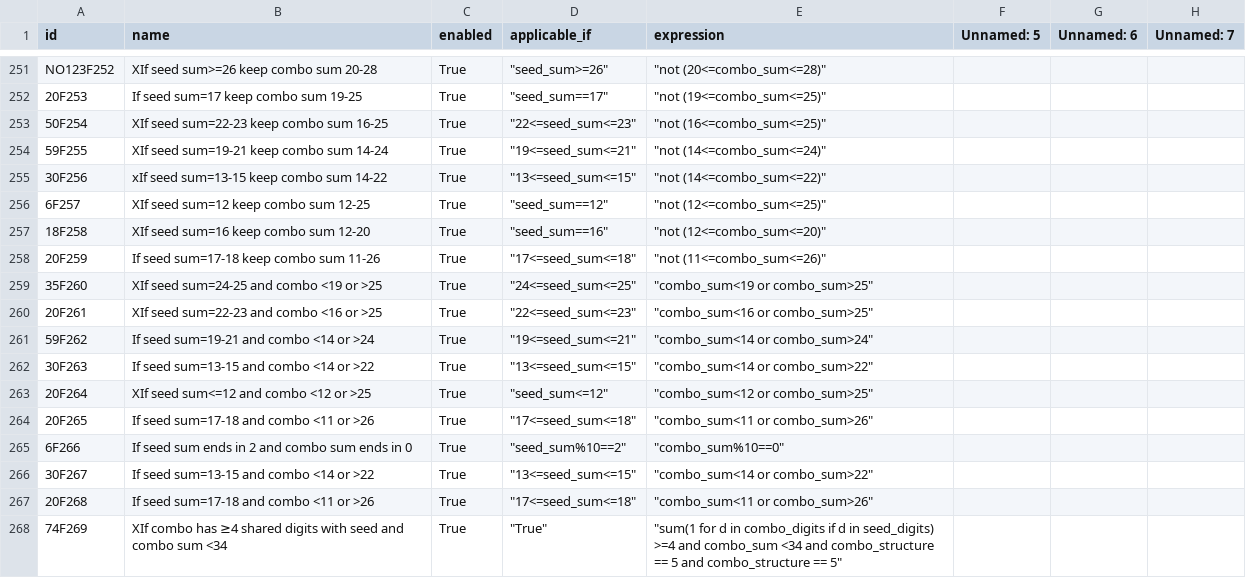
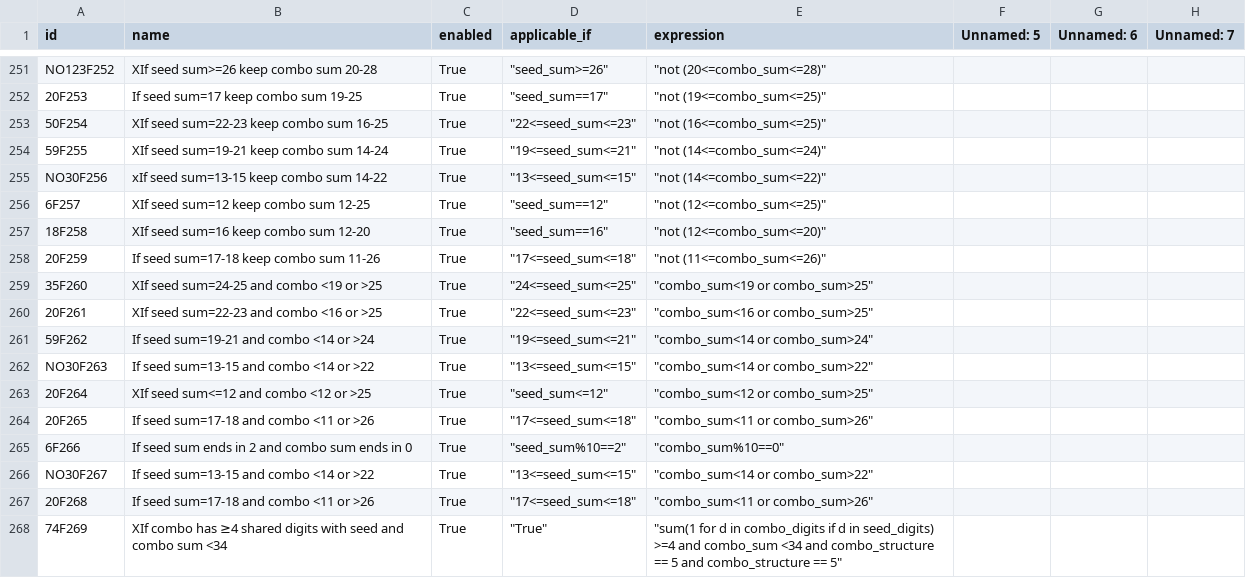
Before and after one commit to wanawin/pythonfiltertester, a CSV file: lottery_filters_batch10.csv, drawn as a sheet; only a part is shown, gaps mark what is left out; the diff names each change by its address in the sheet, - before the commit and + after, or states it on an @@ line.

Commit message:
Update lottery_filters_batch10.csv

```diff
--- a/lottery_filters_batch10.csv
+++ b/lottery_filters_batch10.csv
-A255 (id): 30F256
+A255 (id): NO30F256
-A262 (id): 30F263
+A262 (id): NO30F263
-A266 (id): 30F267
+A266 (id): NO30F267
```
